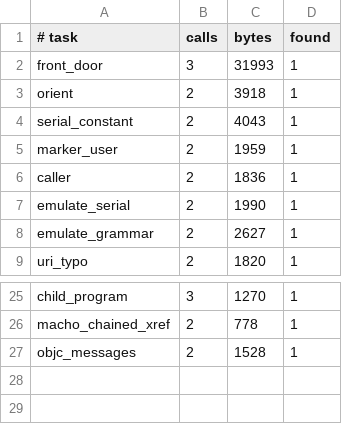
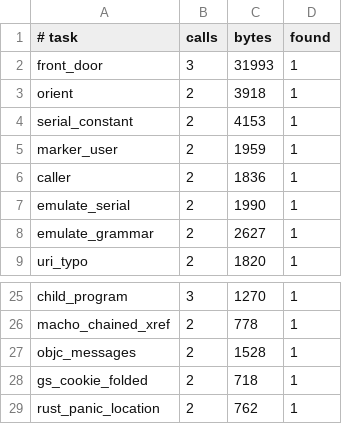
Before and after one commit to imjustprism/borer, a TSV file: scripts/agent_eval.tsv, drawn as a sheet; only a part is shown, gaps mark what is left out.

```diff
--- a/scripts/agent_eval.tsv
+++ b/scripts/agent_eval.tsv
@@ -3,3 +3,3 @@ front_door	3	31993	1
 orient	2	3918	1
-serial_constant	2	4043	1
+serial_constant	2	4153	1
 marker_user	2	1959	1
@@ -27 +27,3 @@ macho_chained_xref	2	778	1
 objc_messages	2	1528	1
+gs_cookie_folded	2	718	1
+rust_panic_location	2	762	1
```
Also changed, not shown: 1 other file.
